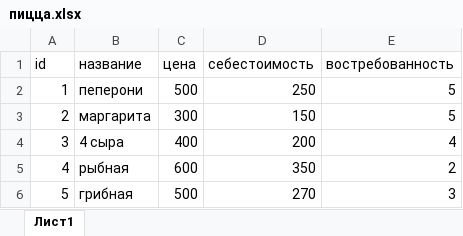
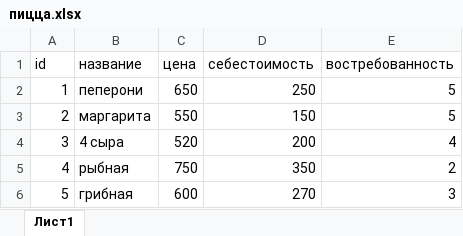
Before and after one commit to Danila-Ivashchenko/Pizzeri, an Excel workbook: пицца.xlsx, sheet Лист1, drawn as a sheet; values as stored, in another font and other column widths than the file's, no borders; table styles not drawn; the diff names each change by its address in the sheet, - before the commit and + after, or states it on an @@ line.

```diff
--- a/пицца.xlsx (sheet Лист1)
+++ b/пицца.xlsx (sheet Лист1)
-C2 (цена): 500
+C2 (цена): 650
-C3 (цена): 300
+C3 (цена): 550
-C4 (цена): 400
+C4 (цена): 520
-C5 (цена): 600
+C5 (цена): 750
-C6 (цена): 500
+C6 (цена): 600
```
Also changed, not shown: out.xlsx, 6 other files.
